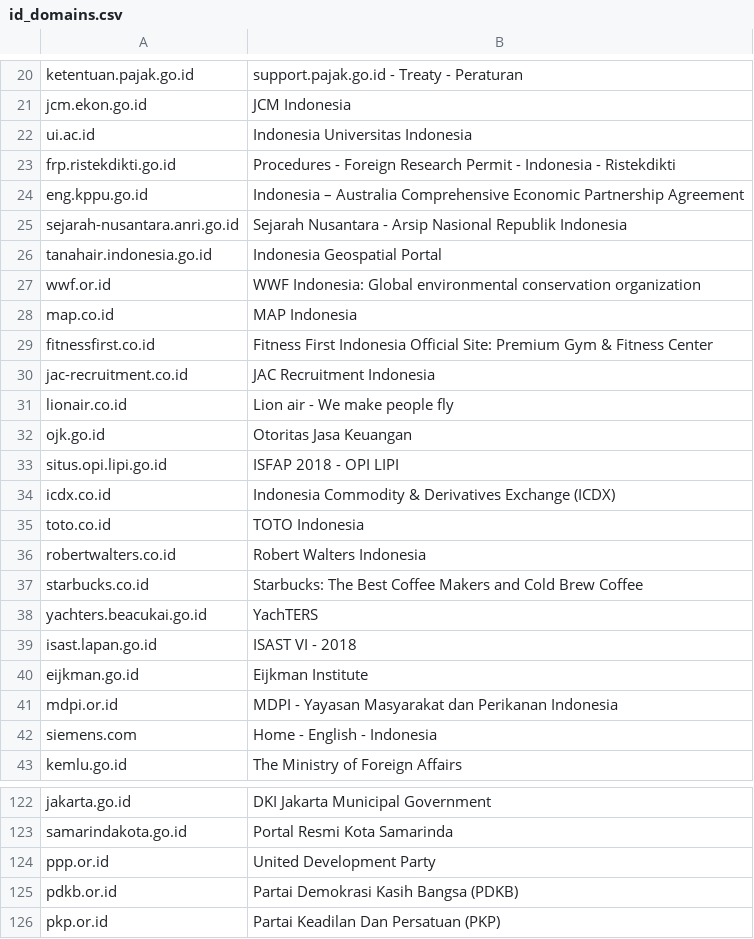
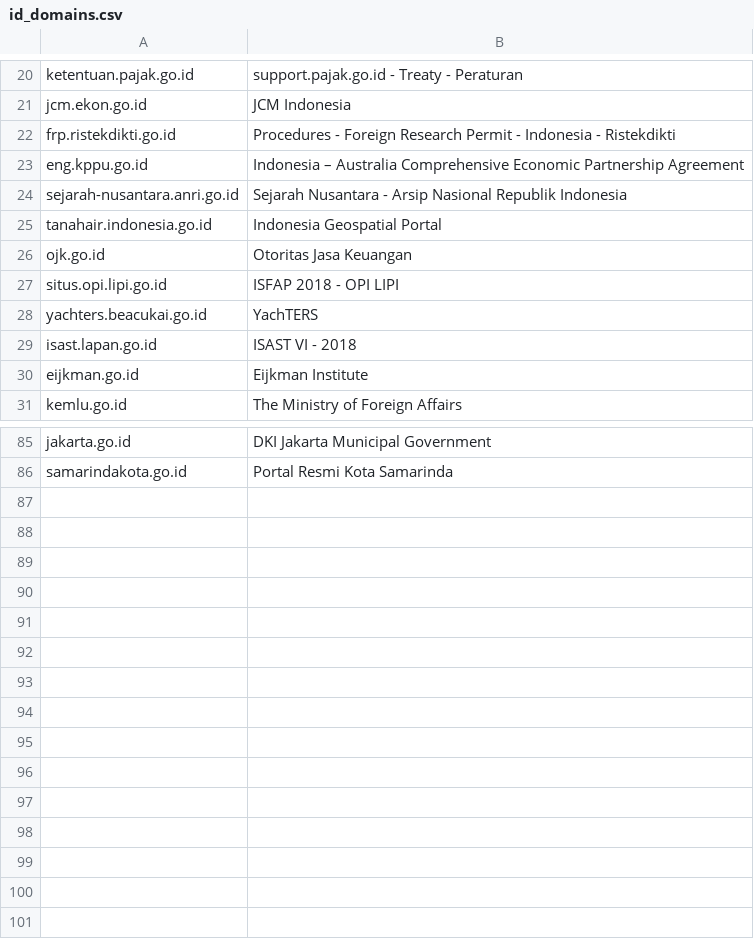
Before and after one commit to 22delta/dataset, a CSV file: dotgovph-domains/id_domains.csv, drawn as a sheet; only a part is shown, gaps mark what is left out; the diff covers the shown part only.

Commit message:
removed co.id and or.id -indonesia domains

```diff
--- a/dotgovph-domains/id_domains.csv
+++ b/dotgovph-domains/id_domains.csv
@@ -21,3 +21,2 @@ ketentuan.pajak.go.id,support.pajak.go.id - Treaty - Peraturan
 jcm.ekon.go.id,JCM Indonesia
-ui.ac.id,Indonesia Universitas Indonesia
 frp.ristekdikti.go.id,Procedures - Foreign Research Permit - Indonesia - Ristekdikti
@@ -26,13 +25,4 @@ sejarah-nusantara.anri.go.id,Sejarah Nusantara - Arsip Nasional Republik Indones
 tanahair.indonesia.go.id,Indonesia Geospatial Portal
-wwf.or.id,WWF Indonesia: Global environmental conservation organization
-map.co.id,MAP Indonesia
-fitnessfirst.co.id,Fitness First Indonesia Official Site: Premium Gym & Fitness Center
-jac-recruitment.co.id,JAC Recruitment Indonesia
-lionair.co.id,Lion air - We make people fly
 ojk.go.id,Otoritas Jasa Keuangan
 situs.opi.lipi.go.id,ISFAP 2018 - OPI LIPI
-icdx.co.id,Indonesia Commodity & Derivatives Exchange (ICDX)
-toto.co.id,TOTO Indonesia
-robertwalters.co.id,Robert Walters Indonesia
-starbucks.co.id,Starbucks: The Best Coffee Makers and Cold Brew Coffee
 yachters.beacukai.go.id,YachTERS
@@ -40,4 +30,2 @@ isast.lapan.go.id,ISAST VI - 2018
 eijkman.go.id,Eijkman Institute
-mdpi.or.id,MDPI - Yayasan Masyarakat dan Perikanan Indonesia
-siemens.com,Home - English - Indonesia
 kemlu.go.id,The Ministry of Foreign Affairs
@@ -123,4 +86 @@ jakarta.go.id,DKI Jakarta Municipal Government
 samarindakota.go.id,Portal Resmi Kota Samarinda
-ppp.or.id,United Development Party
-pdkb.or.id,Partai Demokrasi Kasih Bangsa (PDKB)
-pkp.or.id,Partai Keadilan Dan Persatuan (PKP)
```
Also changed, not shown: 25 removed rows elsewhere in this file, 1 other file.
